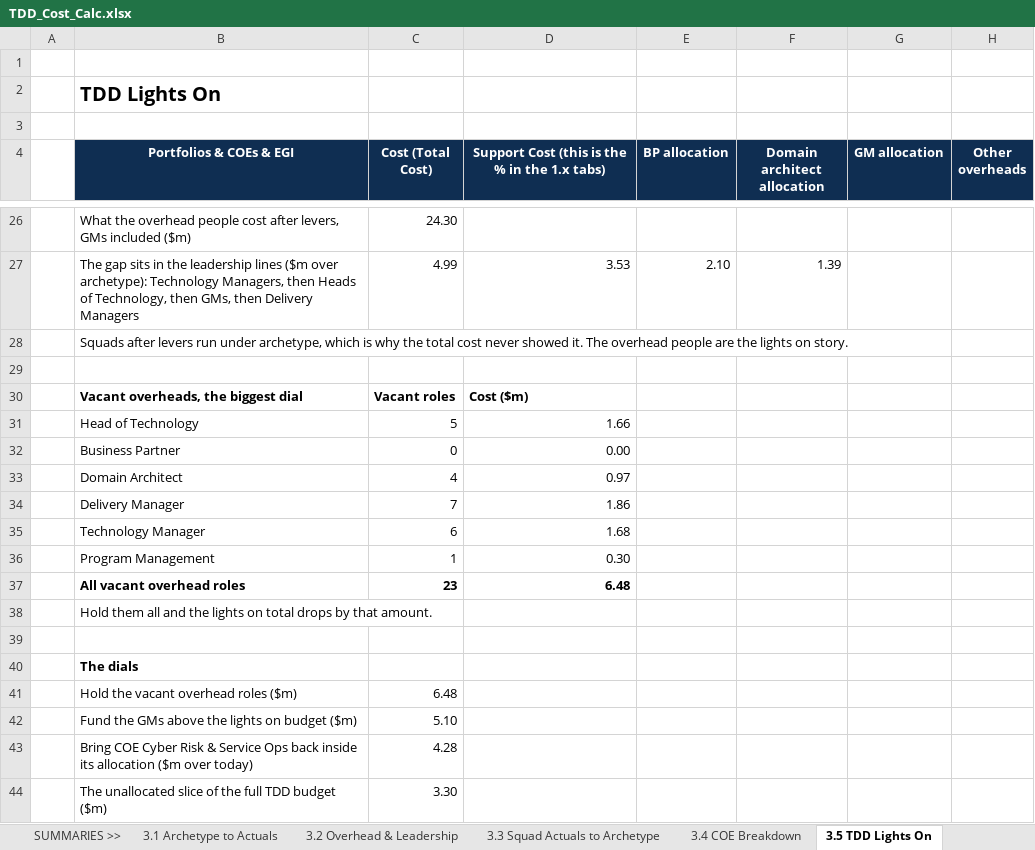
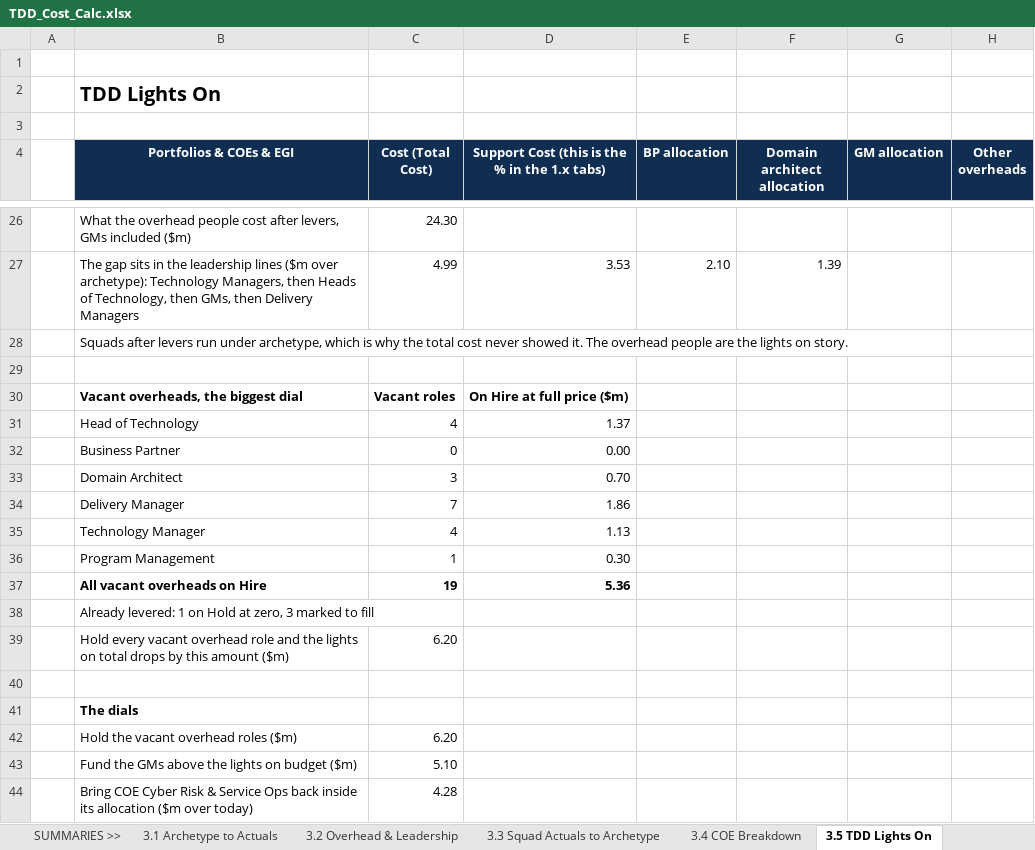
Before and after one commit to leewainescott-debug/anthropic-claude-code, an Excel workbook: TDD_Cost_Calc.xlsx, sheet 3.5 TDD Lights On, drawn as a sheet; only a part is shown, gaps mark what is left out; the shorter side is filled out with more unchanged rows; values as stored, in another font and other column widths than the file's, no borders; conditional formats not drawn; removed rows and columns are numbered as before the commit, all else as after; rows hold the shown columns only; the diff names each change by its address in the sheet, - before the commit and + after, or states it on an @@ line.

```diff
--- a/TDD_Cost_Calc.xlsx (sheet 3.5 TDD Lights On)
+++ b/TDD_Cost_Calc.xlsx (sheet 3.5 TDD Lights On)
-D30: Cost ($m)
+D30: On Hire at full price ($m)
-C31 (Cost (Total Cost)): 5
+C31 (Cost (Total Cost)): 4
-D31: 1.66
+D31: 1.37
-C33 (Cost (Total Cost)): 4
+C33 (Cost (Total Cost)): 3
-D33: 0.97
+D33: 0.70
-C35 (Cost (Total Cost)): 6
+C35 (Cost (Total Cost)): 4
-D35: 1.68
+D35: 1.13
-row 37:  | All vacant overhead roles | 23 | 6.48
+row 37:  | All vacant overheads on Hire | 19 | 5.36
-B38 (Portfolios & COEs & EGI): Hold them all and the lights on total drops by that amount.
+B38 (Portfolios & COEs & EGI): Already levered: 1 on Hold at zero, 3 marked to fill
+row 39:  | Hold every vacant overhead role and the lights on total drops by this amount ($m) | 6.20
-C42 (Cost (Total Cost)): 6.48
+C42 (Cost (Total Cost)): 6.20
```
Also changed, not shown: formulas that keep their value, 1 other file.
